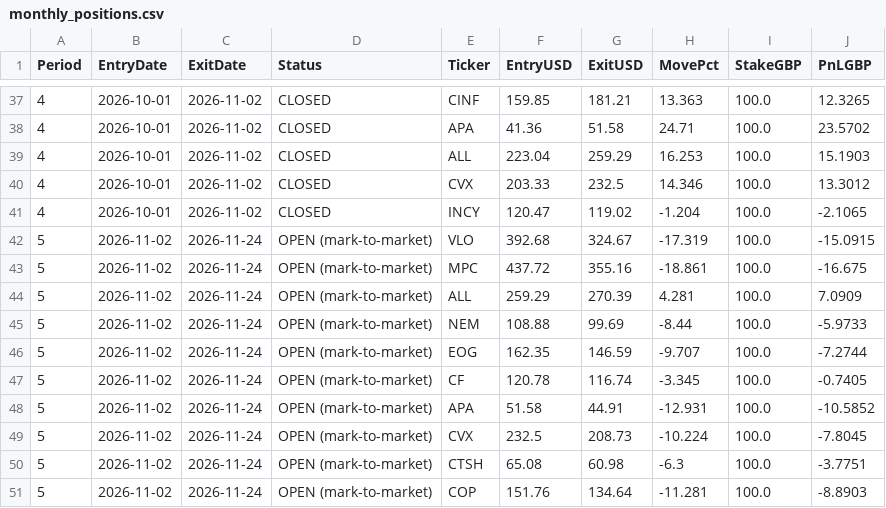
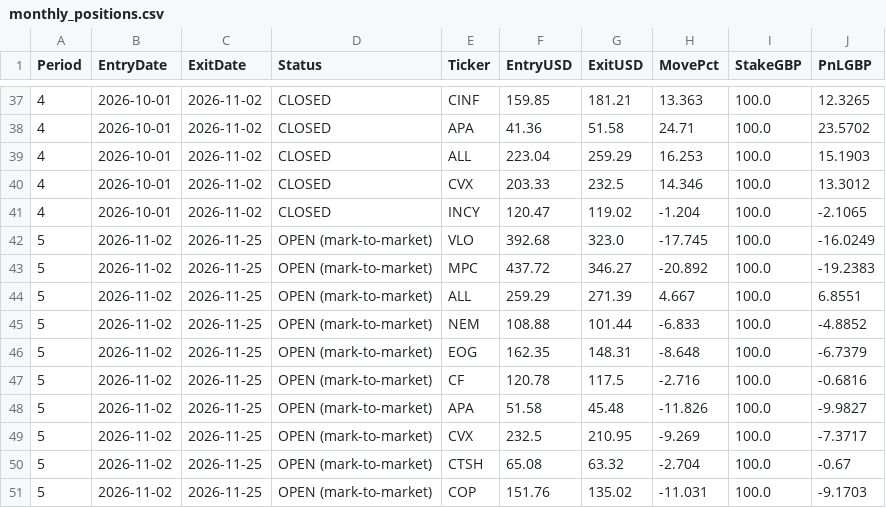
Before and after one commit to MrinalBhargava/sp500-dashboard, a CSV file: monthly_positions.csv, drawn as a sheet; only a part is shown, gaps mark what is left out.

```diff
--- a/monthly_positions.csv
+++ b/monthly_positions.csv
@@ -41,11 +41,11 @@ Period,EntryDate,ExitDate,Status,Ticker,EntryUSD,ExitUSD,MovePct,StakeGBP,PnLGBP
 4,2026-10-01,2026-11-02,CLOSED,INCY,120.47,119.02,-1.204,100.0,-2.1065
-5,2026-11-02,2026-11-24,OPEN (mark-to-market),VLO,392.68,324.67,-17.319,100.0,-15.0915
-5,2026-11-02,2026-11-24,OPEN (mark-to-market),MPC,437.72,355.16,-18.861,100.0,-16.675
-5,2026-11-02,2026-11-24,OPEN (mark-to-market),ALL,259.29,270.39,4.281,100.0,7.0909
-5,2026-11-02,2026-11-24,OPEN (mark-to-market),NEM,108.88,99.69,-8.44,100.0,-5.9733
-5,2026-11-02,2026-11-24,OPEN (mark-to-market),EOG,162.35,146.59,-9.707,100.0,-7.2744
-5,2026-11-02,2026-11-24,OPEN (mark-to-market),CF,120.78,116.74,-3.345,100.0,-0.7405
-5,2026-11-02,2026-11-24,OPEN (mark-to-market),APA,51.58,44.91,-12.931,100.0,-10.5852
-5,2026-11-02,2026-11-24,OPEN (mark-to-market),CVX,232.5,208.73,-10.224,100.0,-7.8045
-5,2026-11-02,2026-11-24,OPEN (mark-to-market),CTSH,65.08,60.98,-6.3,100.0,-3.7751
-5,2026-11-02,2026-11-24,OPEN (mark-to-market),COP,151.76,134.64,-11.281,100.0,-8.8903
+5,2026-11-02,2026-11-25,OPEN (mark-to-market),VLO,392.68,323.0,-17.745,100.0,-16.0249
+5,2026-11-02,2026-11-25,OPEN (mark-to-market),MPC,437.72,346.27,-20.892,100.0,-19.2383
+5,2026-11-02,2026-11-25,OPEN (mark-to-market),ALL,259.29,271.39,4.667,100.0,6.8551
+5,2026-11-02,2026-11-25,OPEN (mark-to-market),NEM,108.88,101.44,-6.833,100.0,-4.8852
+5,2026-11-02,2026-11-25,OPEN (mark-to-market),EOG,162.35,148.31,-8.648,100.0,-6.7379
+5,2026-11-02,2026-11-25,OPEN (mark-to-market),CF,120.78,117.5,-2.716,100.0,-0.6816
+5,2026-11-02,2026-11-25,OPEN (mark-to-market),APA,51.58,45.48,-11.826,100.0,-9.9827
+5,2026-11-02,2026-11-25,OPEN (mark-to-market),CVX,232.5,210.95,-9.269,100.0,-7.3717
+5,2026-11-02,2026-11-25,OPEN (mark-to-market),CTSH,65.08,63.32,-2.704,100.0,-0.67
+5,2026-11-02,2026-11-25,OPEN (mark-to-market),COP,151.76,135.02,-11.031,100.0,-9.1703
```
Also changed, not shown: monthly_pnl.csv.
